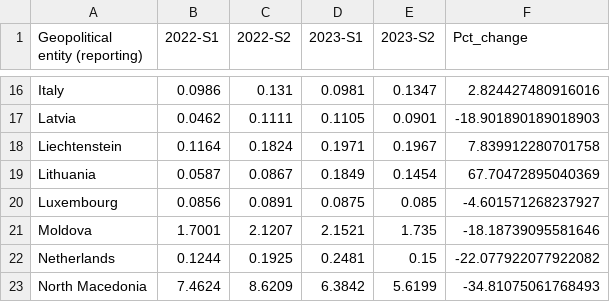
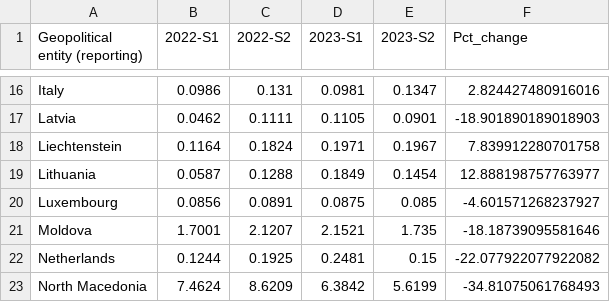
Before and after one commit to Qery-Data/Energy, a CSV file: data_Eurostat_Energy_Prices/Natural_Gas_Prices_Household_Consumers_Change_Europe.csv, drawn as a sheet; only a part is shown, gaps mark what is left out.

Commit message:
Latest data: 2024-06-20-09-12-35

```diff
--- a/data_Eurostat_Energy_Prices/Natural_Gas_Prices_Household_Consumers_Change_Europe.csv
+++ b/data_Eurostat_Energy_Prices/Natural_Gas_Prices_Household_Consumers_Change_Europe.csv
@@ -18,3 +18,3 @@ Latvia,0.0462,0.1111,0.1105,0.0901,-18.901890189018903
 Liechtenstein,0.1164,0.1824,0.1971,0.1967,7.839912280701758
-Lithuania,0.0587,0.0867,0.1849,0.1454,67.70472895040369
+Lithuania,0.0587,0.1288,0.1849,0.1454,12.888198757763977
 Luxembourg,0.0856,0.0891,0.0875,0.085,-4.601571268237927
```
Also changed, not shown: data_Eurostat_Energy_Prices/Natural_Gas_Prices_Household_Consumers_Time_All_Countries.csv.
